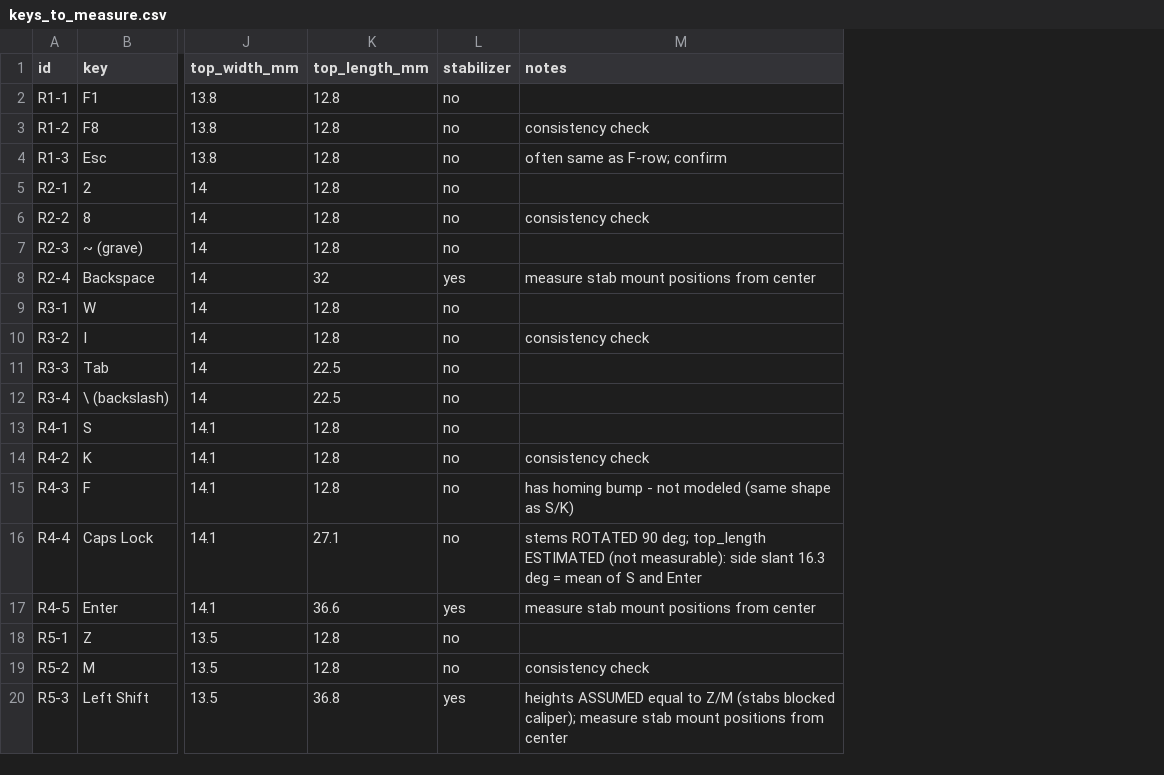
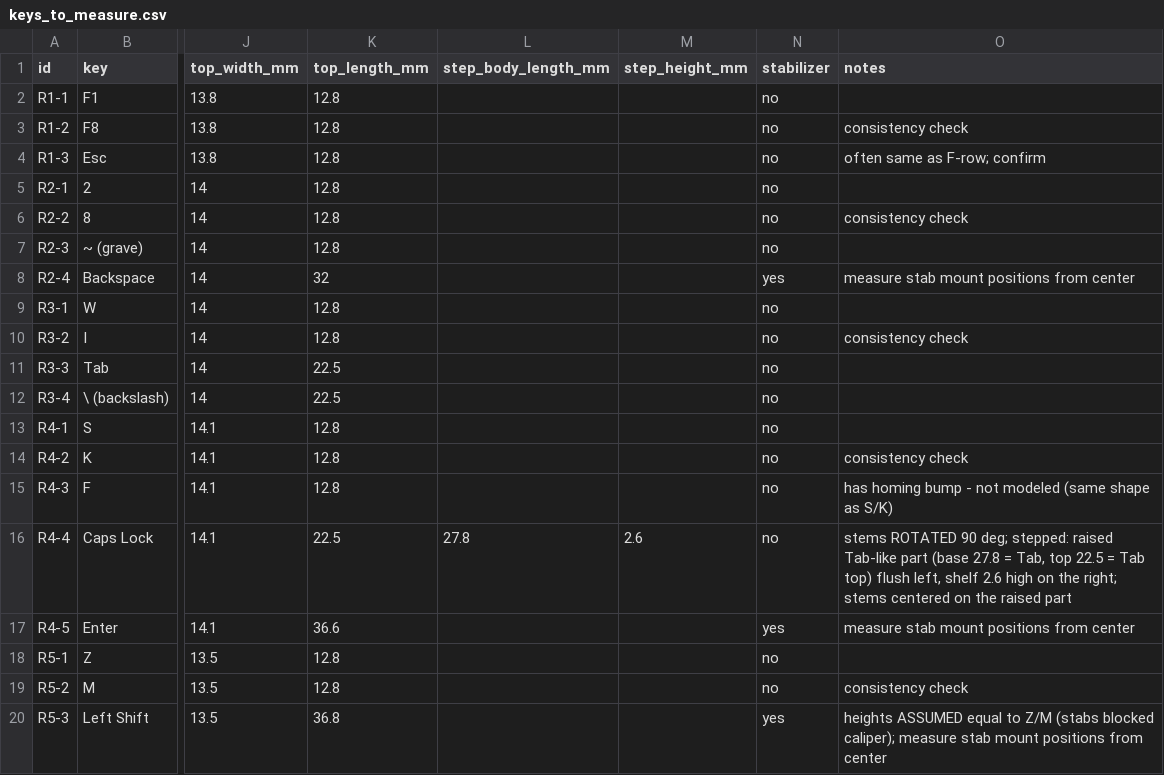
Before and after one commit to jpcanesin/logitech-g613-keycaps, a CSV file: keys_to_measure.csv, drawn as a sheet; only a part is shown, gaps mark what is left out; addresses are those after the commit; the diff names each change by its address in the sheet, - before the commit and + after, or states it on an @@ line.

```diff
--- a/keys_to_measure.csv
+++ b/keys_to_measure.csv
+column L (step_body_length_mm), row 16: 27.8
+column M (step_height_mm), row 16: 2.6
-K16 (top_length_mm): 27.1
+K16 (top_length_mm): 22.5
-O16 (notes): …90 deg; top_length ESTIMATED (not measurable): side slant 16.3 deg = mean of S and Enter
+O16 (notes): …90 deg; stepped: raised Tab-like part (base 27.8 = Tab, top 22.5 = Tab top) flush left, shelf 2.6 high on the right; stems centered on the raised part
```
Also changed, not shown: fitted_shapes.csv, 25 other files.
